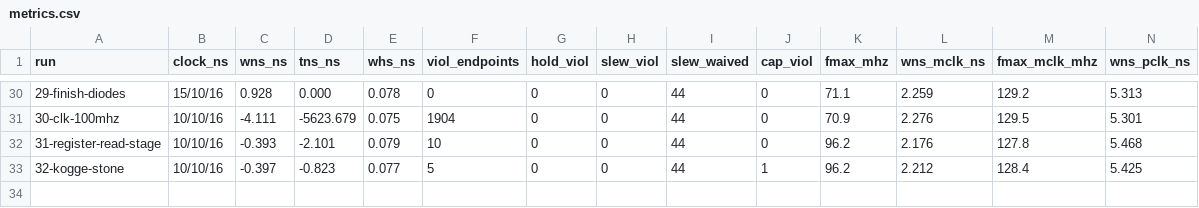
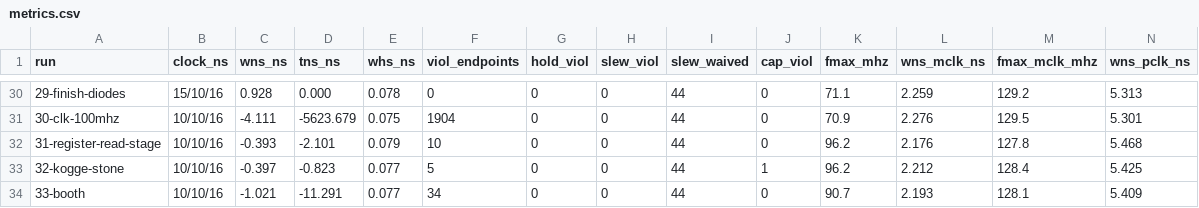
Before and after one commit to SymonSaroar/sky130-riscv-soc, a CSV file: reports/metrics.csv, drawn as a sheet; only a part is shown, gaps mark what is left out; rows hold the shown columns only; the diff names each change by its address in the sheet, - before the commit and + after, or states it on an @@ line.

Commit message:
update journal with Booth multipliers
clk -1.02 ns on 34 endpoints. Gate-level simulation hangs on the unreset
receive CRC.

```diff
--- a/reports/metrics.csv
+++ b/reports/metrics.csv
+row 34: 33-booth | 10/10/16 | -1.021 | -11.291 | 0.077 | 34 | 0 | 0 | 44 | 0 | 90.7 | 2.193 | 128.1 | 5.409
```
Also changed, not shown: 25 other files.
